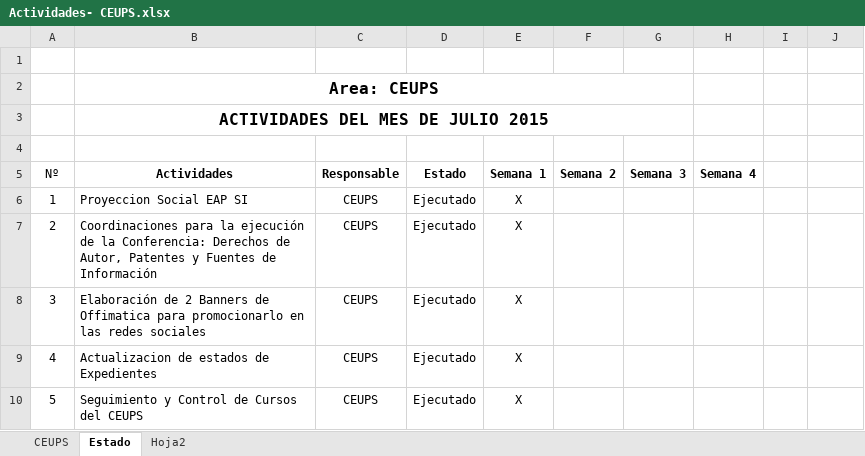
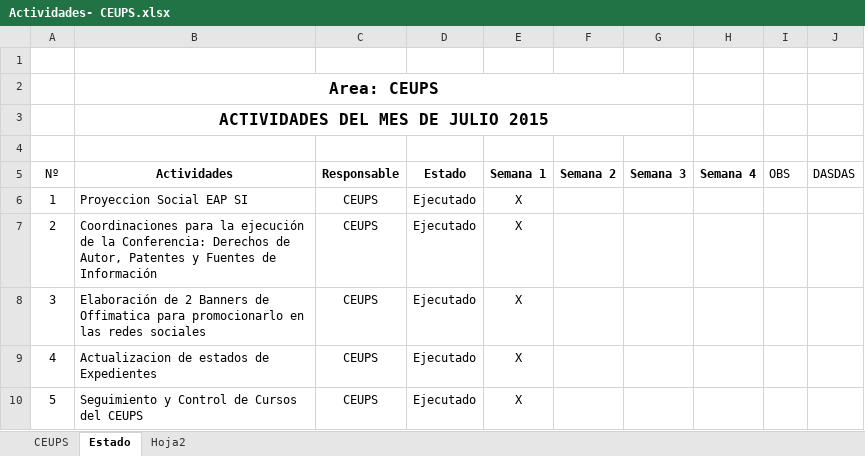
Before and after one commit to lwongp/gmd, an Excel workbook: sic/Actividades- CEUPS.xlsx, sheet Estado, drawn as a sheet; only a part is shown; values as stored, in another font and other column widths than the file's, no borders; the diff names each change by its address in the sheet, - before the commit and + after, or states it on an @@ line.

Commit message:
obs

```diff
--- a/sic/Actividades- CEUPS.xlsx (sheet Estado)
+++ b/sic/Actividades- CEUPS.xlsx (sheet Estado)
-I5: (empty)
+I5: OBS
-J5: (empty)
+J5: DASDAS
```
